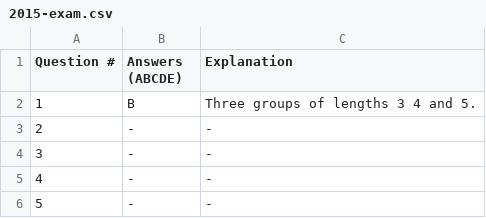
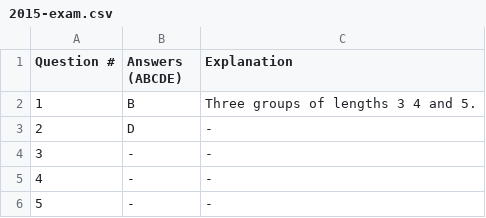
Before and after one commit to littlealice/UoA-CS335, a CSV file: 2015-exam.csv, drawn as a sheet; only a part is shown.

Commit message:
2015 Q2

```diff
--- a/2015-exam.csv
+++ b/2015-exam.csv
@@ -2,3 +2,3 @@ Question #, Answers (ABCDE), Explanation
 1,B,Three groups of lengths 3 4 and 5.
-2,-,-
+2,D,-
 3,-,-
```
